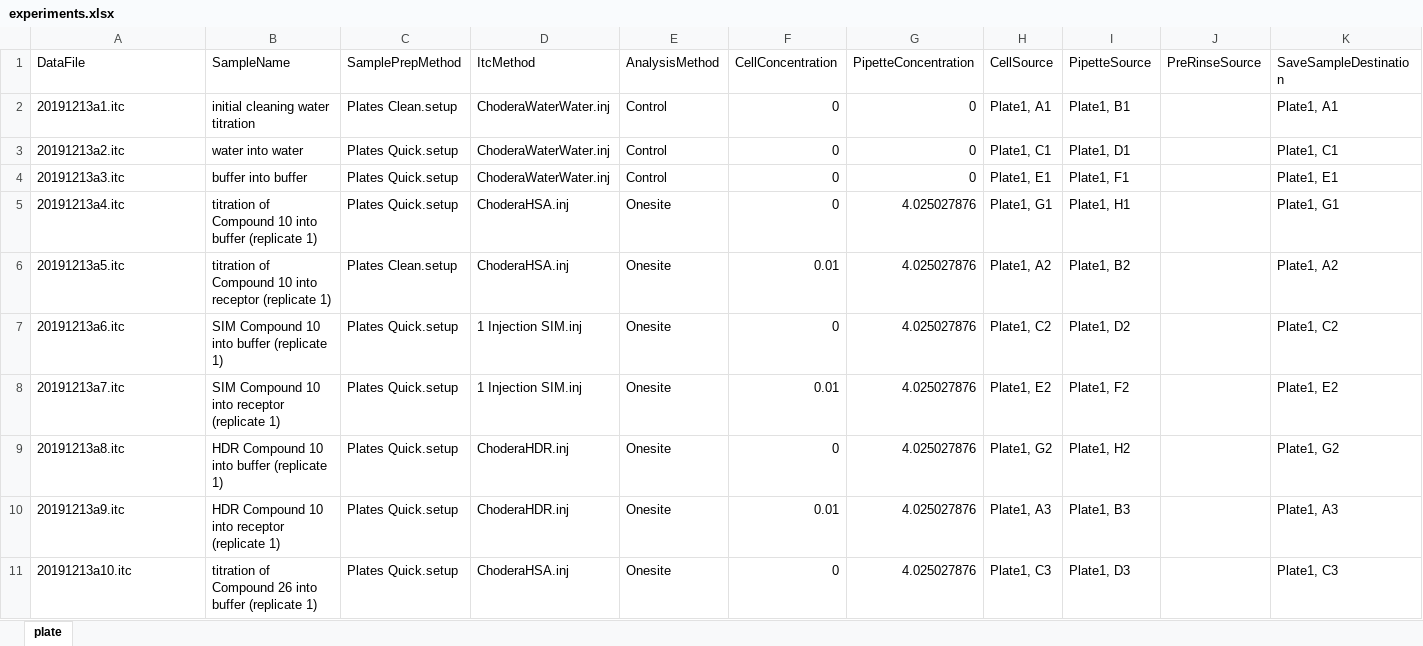
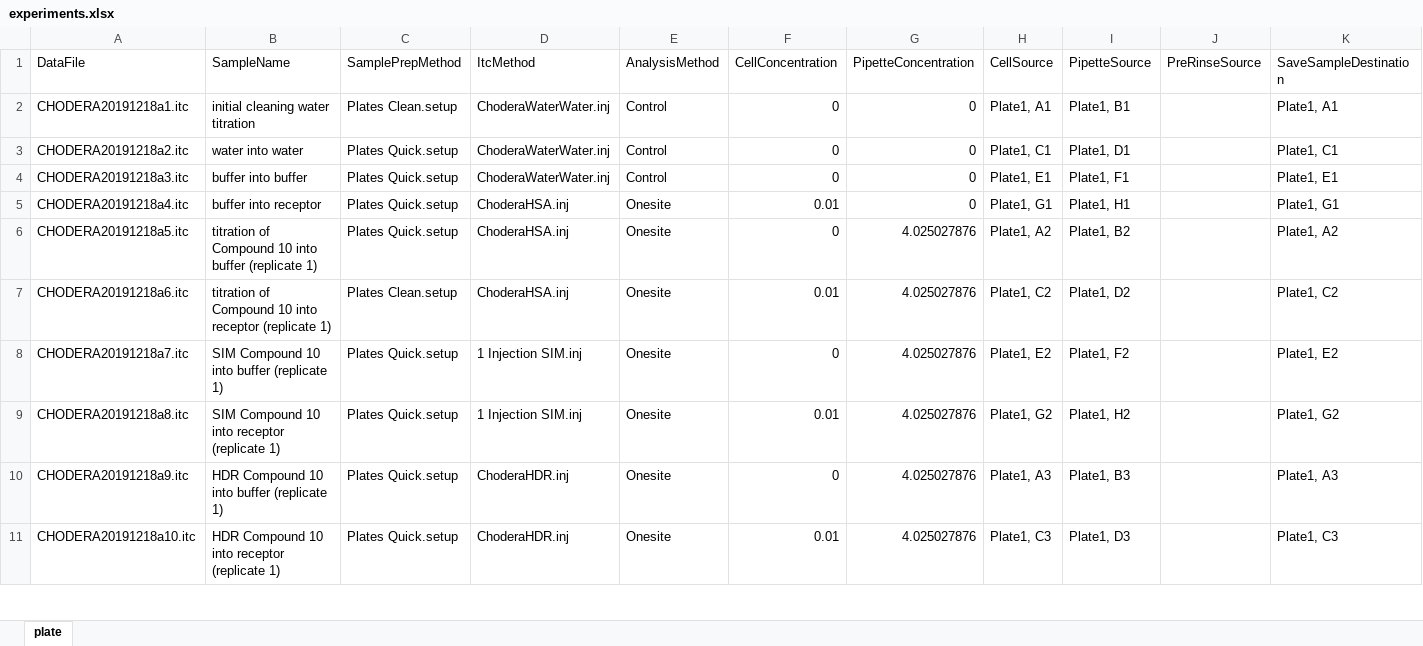
Before and after one commit to choderalab/itctools, an Excel workbook: examples/PHIPA/experiments.xlsx, sheet plate, drawn as a sheet; only a part is shown; values as stored, in another font and other column widths than the file's, no borders; removed rows and columns are numbered as before the commit, all else as after; the diff covers the shown part only; the diff names each change by its address in the sheet, - before the commit and + after, or states it on an @@ line.

Commit message:
Update experimental design for latest experiment

```diff
--- a/examples/PHIPA/experiments.xlsx (sheet plate)
+++ b/examples/PHIPA/experiments.xlsx (sheet plate)
-A2 (DataFile): 20191213a1.itc
+A2 (DataFile): CHODERA20191218a1.itc
-A3 (DataFile): 20191213a2.itc
+A3 (DataFile): CHODERA20191218a2.itc
-A4 (DataFile): 20191213a3.itc
+A4 (DataFile): CHODERA20191218a3.itc
+row 5: CHODERA20191218a4.itc | buffer into receptor | Plates Quick.setup | ChoderaHSA.inj | Onesite | 0.01 | 0 | Plate1, G1 | Plate1, H1 |  | Plate1, G1
-A6 (DataFile): 20191213a4.itc
+A6 (DataFile): CHODERA20191218a5.itc
-H6 (CellSource): Plate1, G1
+H6 (CellSource): Plate1, A2
-I6 (PipetteSource): Plate1, H1
+I6 (PipetteSource): Plate1, B2
-K6 (SaveSampleDestination): Plate1, G1
+K6 (SaveSampleDestination): Plate1, A2
-A7 (DataFile): 20191213a5.itc
+A7 (DataFile): CHODERA20191218a6.itc
-H7 (CellSource): Plate1, A2
+H7 (CellSource): Plate1, C2
-I7 (PipetteSource): Plate1, B2
+I7 (PipetteSource): Plate1, D2
-K7 (SaveSampleDestination): Plate1, A2
+K7 (SaveSampleDestination): Plate1, C2
-A8 (DataFile): 20191213a6.itc
+A8 (DataFile): CHODERA20191218a7.itc
-H8 (CellSource): Plate1, C2
+H8 (CellSource): Plate1, E2
-I8 (PipetteSource): Plate1, D2
+I8 (PipetteSource): Plate1, F2
-K8 (SaveSampleDestination): Plate1, C2
+K8 (SaveSampleDestination): Plate1, E2
-A9 (DataFile): 20191213a7.itc
+A9 (DataFile): CHODERA20191218a8.itc
-H9 (CellSource): Plate1, E2
+H9 (CellSource): Plate1, G2
-I9 (PipetteSource): Plate1, F2
+I9 (PipetteSource): Plate1, H2
-K9 (SaveSampleDestination): Plate1, E2
+K9 (SaveSampleDestination): Plate1, G2
-A10 (DataFile): 20191213a8.itc
+A10 (DataFile): CHODERA20191218a9.itc
-H10 (CellSource): Plate1, G2
+H10 (CellSource): Plate1, A3
-I10 (PipetteSource): Plate1, H2
+I10 (PipetteSource): Plate1, B3
-K10 (SaveSampleDestination): Plate1, G2
+K10 (SaveSampleDestination): Plate1, A3
-A11 (DataFile): 20191213a9.itc
+A11 (DataFile): CHODERA20191218a10.itc
-H11 (CellSource): Plate1, A3
+H11 (CellSource): Plate1, C3
-I11 (PipetteSource): Plate1, B3
+I11 (PipetteSource): Plate1, D3
-K11 (SaveSampleDestination): Plate1, A3
+K11 (SaveSampleDestination): Plate1, C3
-row 11: 20191213a10.itc | titration of Compound 26 into buffer (replicate 1) | Plates Quick.setup | ChoderaHSA.inj | Onesite | 0 | 4.025027876 | Plate1, C3 | Plate1, D3 |  | Plate1, C3
```
Also changed, not shown: 33 removed rows and 64 edited cells elsewhere in this sheet, 4 other files.
